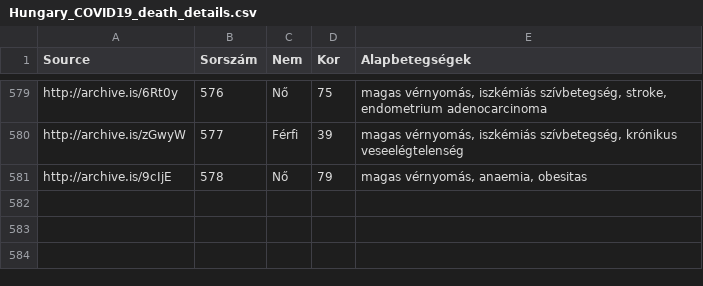
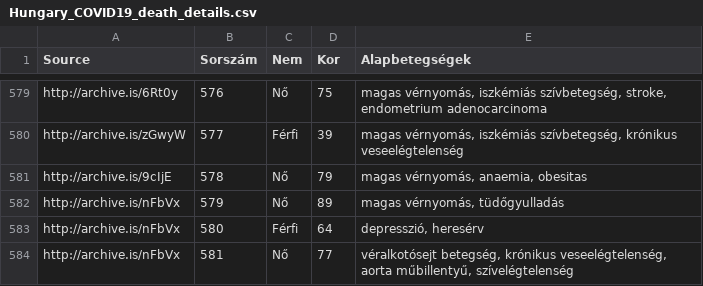
Before and after one commit to nickgon/Hungary-COVID19-Data, a CSV file: Hungary_COVID19_death_details.csv, drawn as a sheet; only a part is shown, gaps mark what is left out; the diff names each change by its address in the sheet, - before the commit and + after, or states it on an @@ line.

Commit message:
June 28 Data

```diff
--- a/Hungary_COVID19_death_details.csv
+++ b/Hungary_COVID19_death_details.csv
+row 582: http://archive.is/nFbVx | 579 | Nő | 89 | magas vérnyomás, tüdőgyulladás
+row 583: http://archive.is/nFbVx | 580 | Férfi | 64 | depresszió, heresérv
+row 584: http://archive.is/nFbVx | 581 | Nő | 77 | véralkotósejt betegség, krónikus veseelégtelenség, aorta műbillentyű, szívelégtelenség
```
Also changed, not shown: Hungary_COVID19_data_by_county.csv, Hungary_COVID19_data_total.csv, 1 other file.
